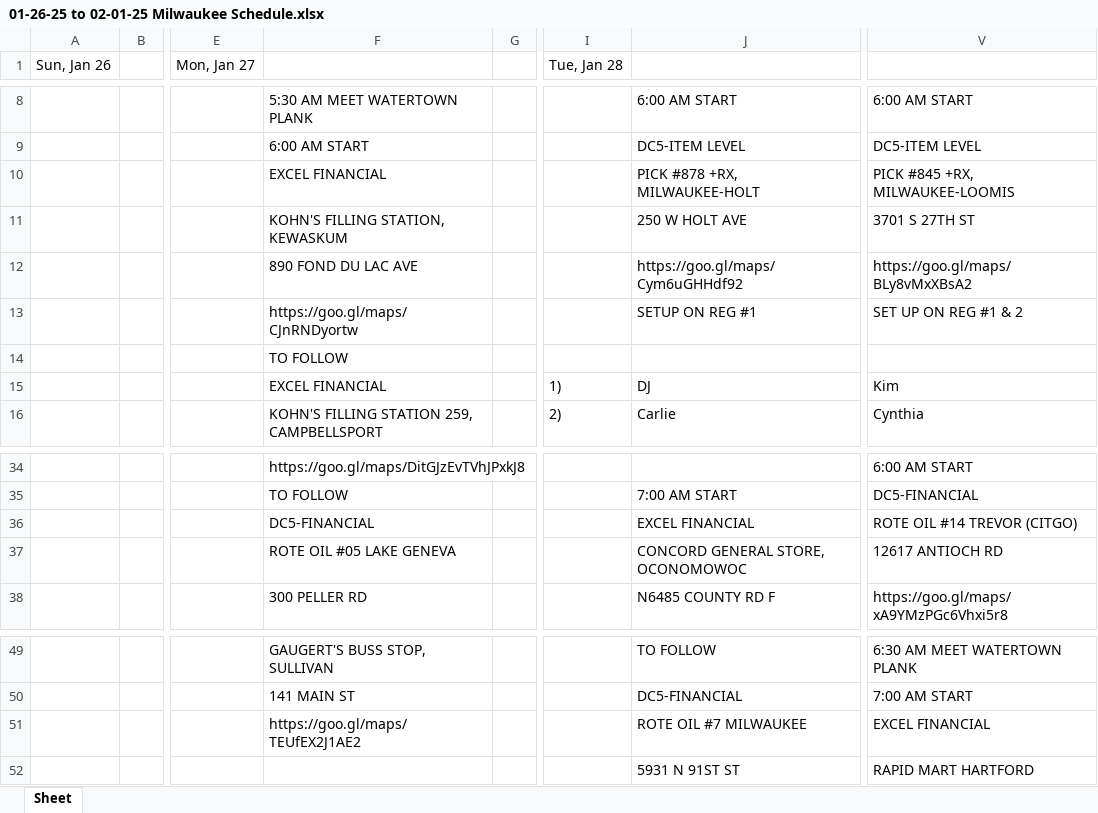
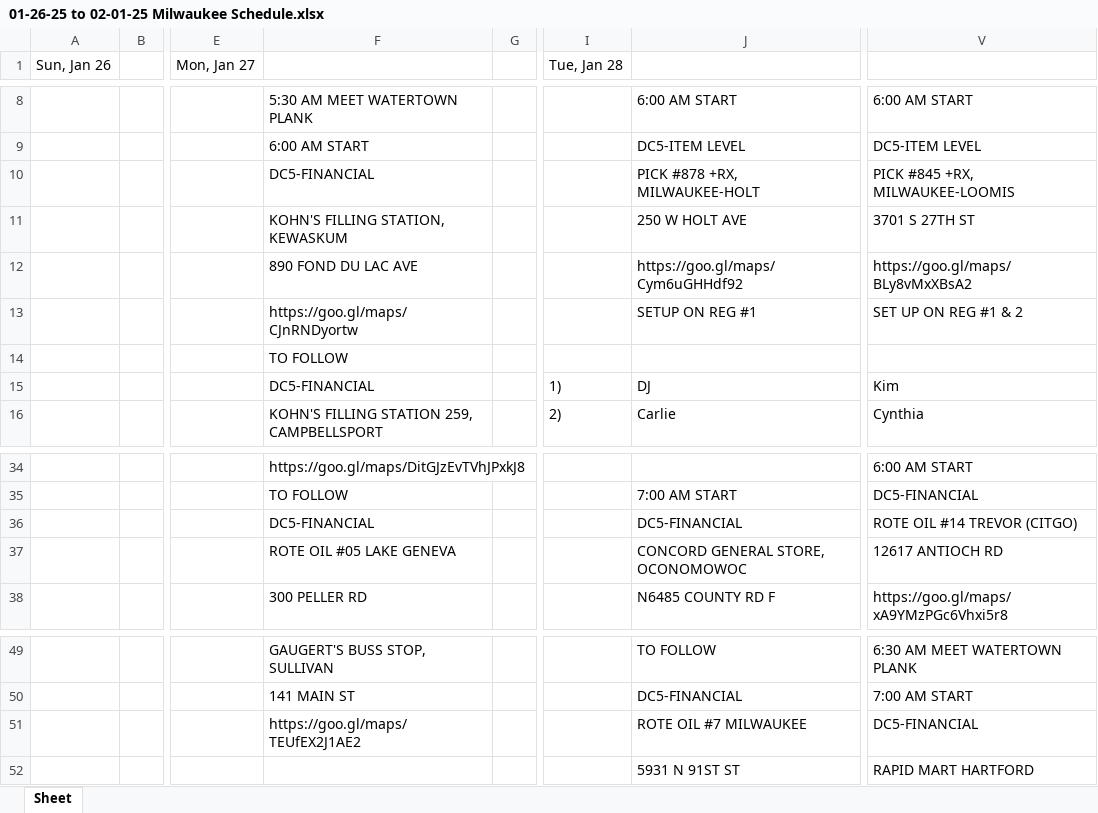
Before and after one commit to ChessBadger/Admin_Schedule, an Excel workbook: 01-26-25 to 02-01-25 Milwaukee Schedule.xlsx, sheet Sheet, drawn as a sheet; only a part is shown, gaps mark what is left out; values as stored, in another font and other column widths than the file's, no borders; the diff names each change by its address in the sheet, - before the commit and + after, or states it on an @@ line.

```diff
--- a/01-26-25 to 02-01-25 Milwaukee Schedule.xlsx (sheet Sheet)
+++ b/01-26-25 to 02-01-25 Milwaukee Schedule.xlsx (sheet Sheet)
-F10: EXCEL FINANCIAL
+F10: DC5-FINANCIAL
-F15: EXCEL FINANCIAL
+F15: DC5-FINANCIAL
-J36: EXCEL FINANCIAL
+J36: DC5-FINANCIAL
-V51: EXCEL FINANCIAL
+V51: DC5-FINANCIAL
```
Also changed, not shown: 01-19-25 to 01-25-25 Milwaukee Schedule.xlsx, 2 other files.
